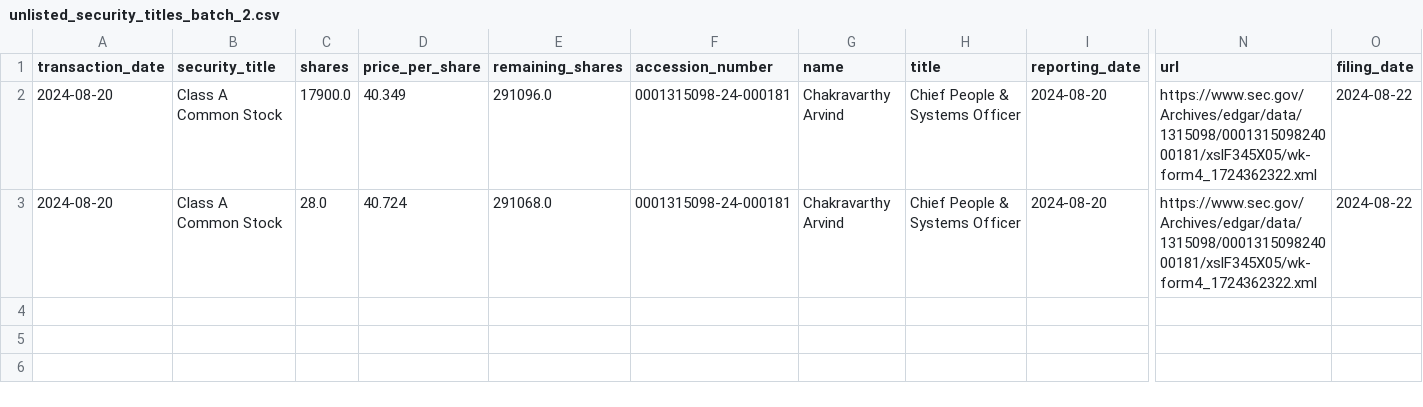
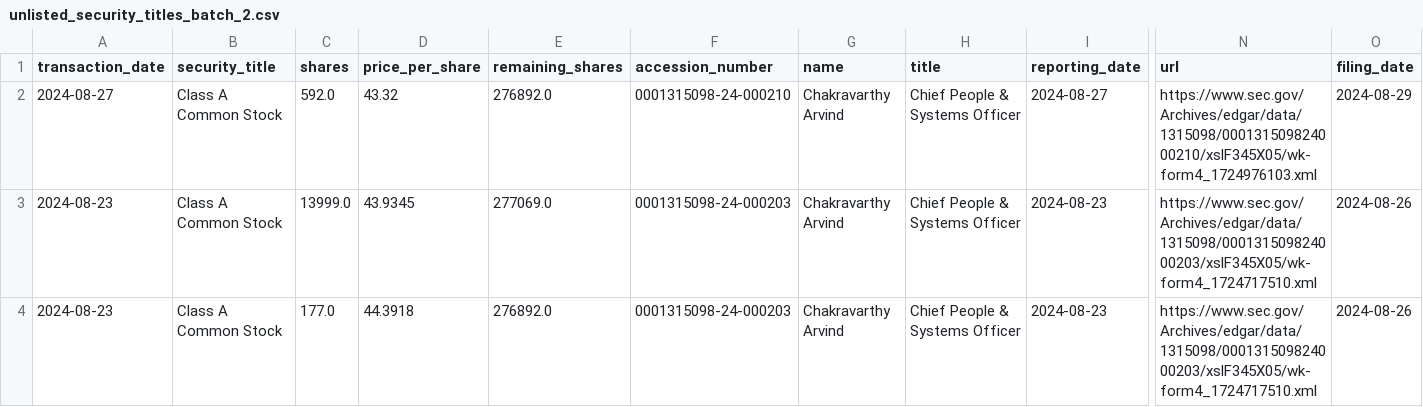
Before and after one commit to supertypeai/sectors_us_insider_trading, a CSV file: unlisted_security_titles_batch_2.csv, drawn as a sheet; only a part is shown, gaps mark what is left out; rows hold the shown columns only; the diff names each change by its address in the sheet, - before the commit and + after, or states it on an @@ line.

```diff
--- a/unlisted_security_titles_batch_2.csv
+++ b/unlisted_security_titles_batch_2.csv
-A2 (transaction_date): 2024-08-20
+A2 (transaction_date): 2024-08-27
-C2 (shares): 17900.0
+C2 (shares): 592.0
-D2 (price_per_share): 40.349
+D2 (price_per_share): 43.32
-E2 (remaining_shares): 291096.0
+E2 (remaining_shares): 276892.0
-F2 (accession_number): 0001315098-24-000181
+F2 (accession_number): 0001315098-24-000210
-I2 (reporting_date): 2024-08-20
+I2 (reporting_date): 2024-08-27
-N2 (url): https://www.sec.gov/Archives/edgar/data/1315098/000131509824000181/xslF345X05/wk-form4_1724362322.xml
+N2 (url): https://www.sec.gov/Archives/edgar/data/1315098/000131509824000210/xslF345X05/wk-form4_1724976103.xml
-O2 (filing_date): 2024-08-22
+O2 (filing_date): 2024-08-29
-A3 (transaction_date): 2024-08-20
+A3 (transaction_date): 2024-08-23
-C3 (shares): 28.0
+C3 (shares): 13999.0
-D3 (price_per_share): 40.724
+D3 (price_per_share): 43.9345
-E3 (remaining_shares): 291068.0
+E3 (remaining_shares): 277069.0
-F3 (accession_number): 0001315098-24-000181
+F3 (accession_number): 0001315098-24-000203
-I3 (reporting_date): 2024-08-20
+I3 (reporting_date): 2024-08-23
-N3 (url): https://www.sec.gov/Archives/edgar/data/1315098/000131509824000181/xslF345X05/wk-form4_1724362322.xml
+N3 (url): https://www.sec.gov/Archives/edgar/data/1315098/000131509824000203/xslF345X05/wk-form4_1724717510.xml
-O3 (filing_date): 2024-08-22
+O3 (filing_date): 2024-08-26
+row 4: 2024-08-23 | Class A Common Stock | 177.0 | 44.3918 | 276892.0 | 0001315098-24-000203 | Chakravarthy Arvind | Chief People & Systems Officer | 2024-08-23 | https://www.sec.gov/Archives/edgar/data/1315098/000131509824000203/xslF345X05/wk-form4_1724717510.xml | 2024-08-26
```
